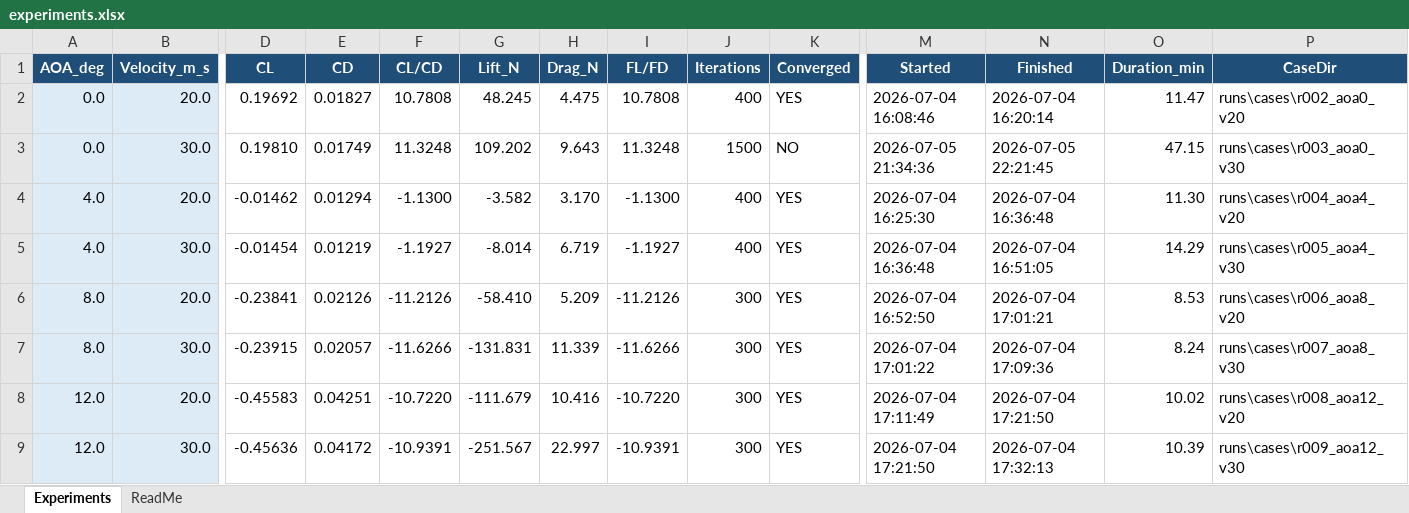
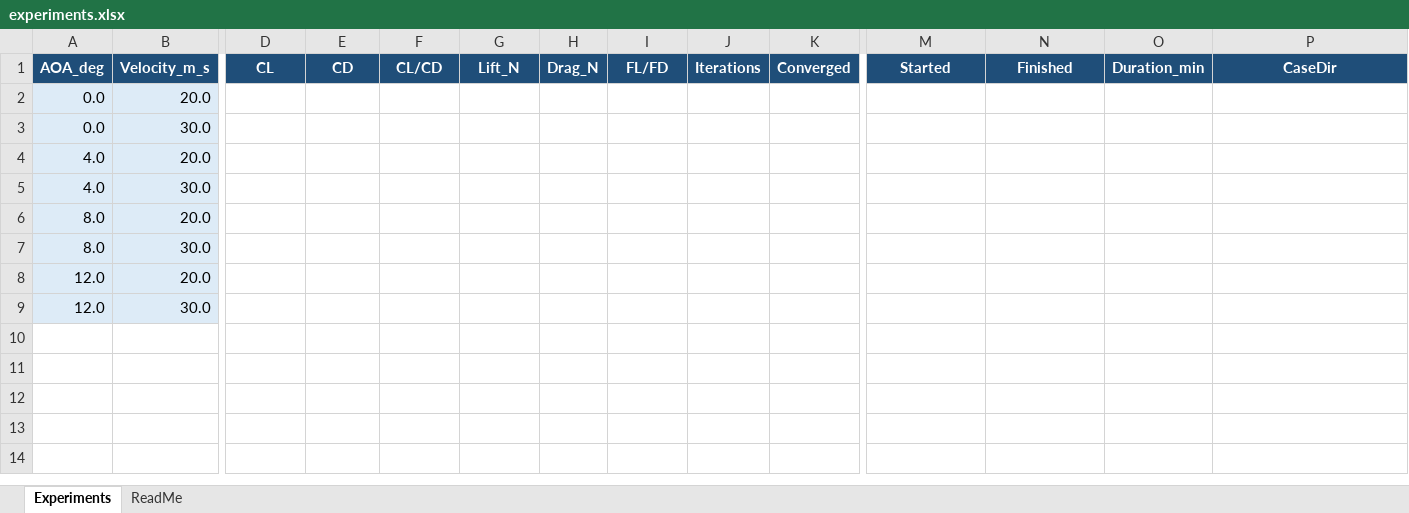
Before and after one commit to indbakasensei/Slipstream, an Excel workbook: experiments.xlsx, sheet Experiments, drawn as a sheet; only a part is shown, gaps mark what is left out; values as stored, in another font and other column widths than the file's, no borders; removed rows and columns are numbered as before the commit, all else as after; rows hold the shown columns only; the diff names each change by its address in the sheet, - before the commit and + after, or states it on an @@ line.

```diff
--- a/experiments.xlsx (sheet Experiments)
+++ b/experiments.xlsx (sheet Experiments)
-row 2: 0.0 | 20.0 | 0.19692 | 0.01827 | 10.7808 | 48.245 | 4.475 | 10.7808 | 400 | YES | 2026-07-04 16:08:46 | 2026-07-04 16:20:14 | 11.47 | runs\cases\r002_aoa0_v20
-row 3: 0.0 | 30.0 | 0.19810 | 0.01749 | 11.3248 | 109.202 | 9.643 | 11.3248 | 1500 | NO | 2026-07-05 21:34:36 | 2026-07-05 22:21:45 | 47.15 | runs\cases\r003_aoa0_v30
-row 4: 4.0 | 20.0 | -0.01462 | 0.01294 | -1.1300 | -3.582 | 3.170 | -1.1300 | 400 | YES | 2026-07-04 16:25:30 | 2026-07-04 16:36:48 | 11.30 | runs\cases\r004_aoa4_v20
-row 5: 4.0 | 30.0 | -0.01454 | 0.01219 | -1.1927 | -8.014 | 6.719 | -1.1927 | 400 | YES | 2026-07-04 16:36:48 | 2026-07-04 16:51:05 | 14.29 | runs\cases\r005_aoa4_v30
-row 6: 8.0 | 20.0 | -0.23841 | 0.02126 | -11.2126 | -58.410 | 5.209 | -11.2126 | 300 | YES | 2026-07-04 16:52:50 | 2026-07-04 17:01:21 | 8.53 | runs\cases\r006_aoa8_v20
-row 7: 8.0 | 30.0 | -0.23915 | 0.02057 | -11.6266 | -131.831 | 11.339 | -11.6266 | 300 | YES | 2026-07-04 17:01:22 | 2026-07-04 17:09:36 | 8.24 | runs\cases\r007_aoa8_v30
-row 8: 12.0 | 20.0 | -0.45583 | 0.04251 | -10.7220 | -111.679 | 10.416 | -10.7220 | 300 | YES | 2026-07-04 17:11:49 | 2026-07-04 17:21:50 | 10.02 | runs\cases\r008_aoa12_v20
-row 9: 12.0 | 30.0 | -0.45636 | 0.04172 | -10.9391 | -251.567 | 22.997 | -10.9391 | 300 | YES | 2026-07-04 17:21:50 | 2026-07-04 17:32:13 | 10.39 | runs\cases\r009_aoa12_v30
+row 2: 0.0 | 20.0
+row 3: 0.0 | 30.0
+row 4: 4.0 | 20.0
+row 5: 4.0 | 30.0
+row 6: 8.0 | 20.0
+row 7: 8.0 | 30.0
+row 8: 12.0 | 20.0
+row 9: 12.0 | 30.0
```
Also changed, not shown: 13 other files.
